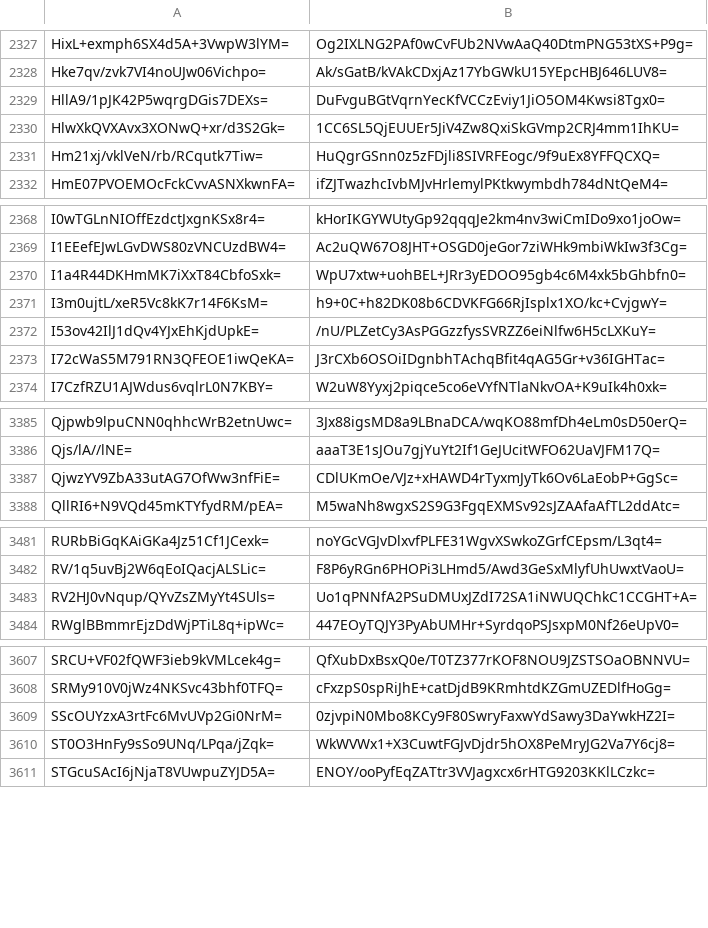
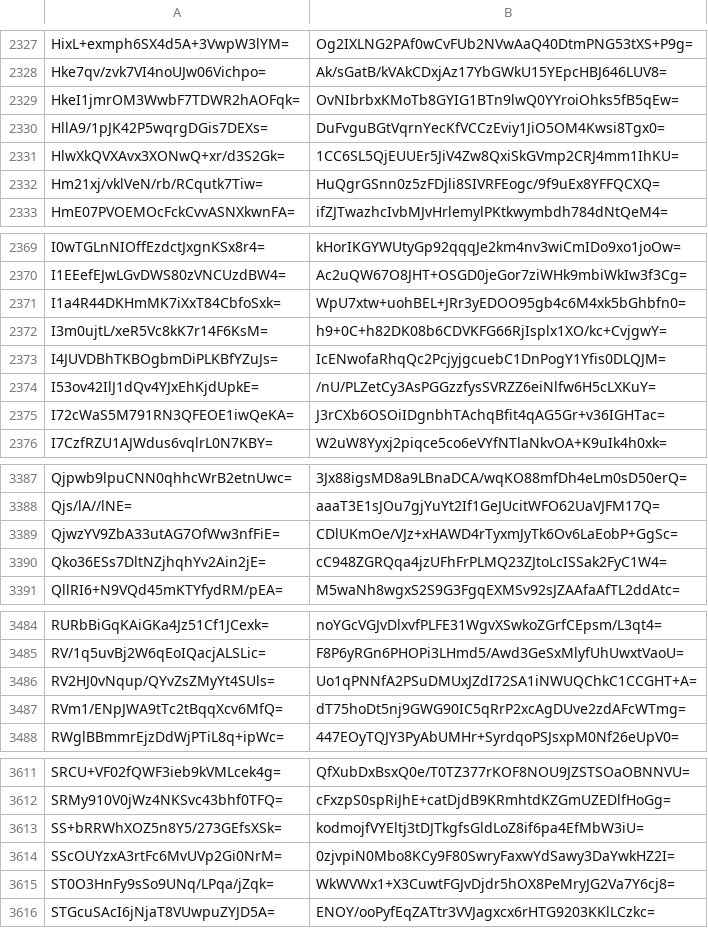
Before and after one commit to crtsh/ccadb_data, a CSV file: data/ski_spkisha256.csv, drawn as a sheet; only a part is shown, gaps mark what is left out; the diff covers the shown part only; the diff names each change by its address in the sheet, - before the commit and + after, or states it on an @@ line.

```diff
--- a/data/ski_spkisha256.csv
+++ b/data/ski_spkisha256.csv
+row 2329: HkeI1jmrOM3WwbF7TDWR2hAOFqk= | OvNIbrbxKMoTb8GYIG1BTn9lwQ0YYroiOhks5fB5qEw=
+row 2373: I4JUVDBhTKBOgbmDiPLKBfYZuJs= | IcENwofaRhqQc2PcjyjgcuebC1DnPogY1Yfis0DLQJM=
+row 3390: Qko36ESs7DltNZjhqhYv2Ain2jE= | cC948ZGRQqa4jzUFhFrPLMQ23ZJtoLcISSak2FyC1W4=
+row 3487: RVm1/ENpJWA9tTc2tBqqXcv6MfQ= | dT75hoDt5nj9GWG90IC5qRrP2xcAgDUve2zdAFcWTmg=
+row 3613: SS+bRRWhXOZ5n8Y5/273GEfsXSk= | kodmojfVYEltj3tDJTkgfsGldLoZ8if6pa4EfMbW3iU=
```
Also changed, not shown: 4 added rows elsewhere in this file, 10 other files.
